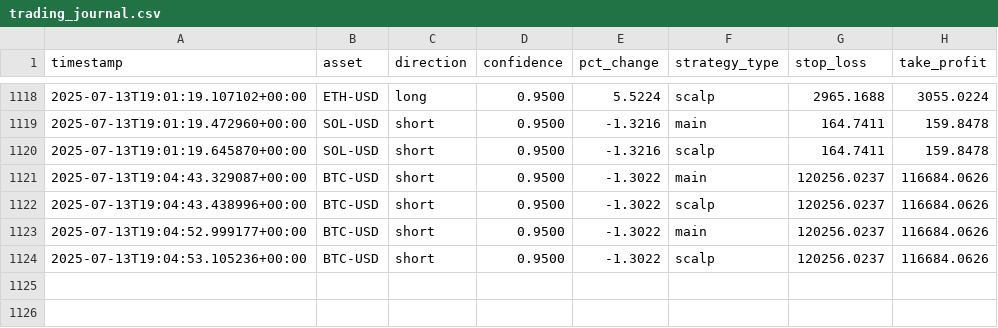
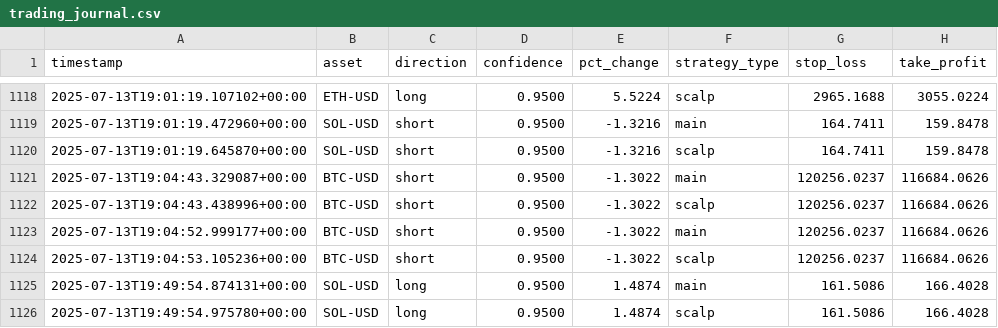
Before and after one commit to zargul123/zargul-trader-2.0, a CSV file: trading_journal.csv, drawn as a sheet; only a part is shown, gaps mark what is left out; the diff names each change by its address in the sheet, - before the commit and + after, or states it on an @@ line.

```diff
--- a/trading_journal.csv
+++ b/trading_journal.csv
+row 1125: 2025-07-13T19:49:54.874131+00:00 | SOL-USD | long | 0.9500 | 1.4874 | main | 161.5086 | 166.4028
+row 1126: 2025-07-13T19:49:54.975780+00:00 | SOL-USD | long | 0.9500 | 1.4874 | scalp | 161.5086 | 166.4028
```
Also changed, not shown: 7 other files.
